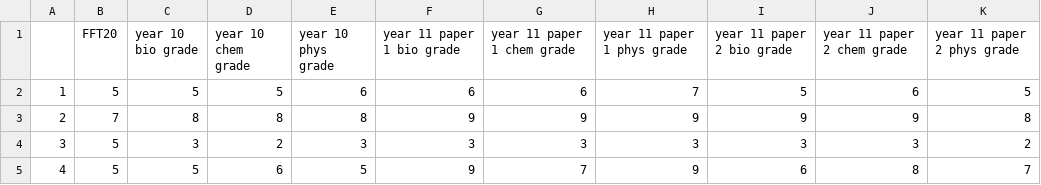
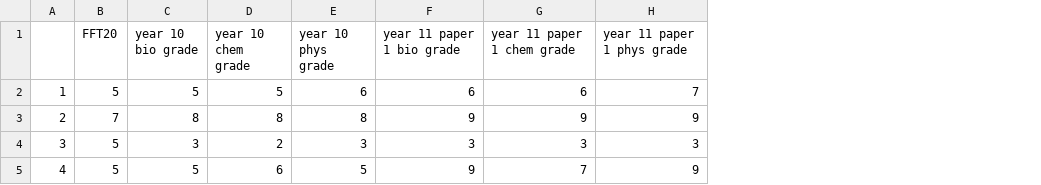
Before and after one commit to robertwiles123/subject_predictions, a CSV file: grades_pradiction/test_triple.csv, drawn as a sheet; the diff names each change by its address in the sheet, - before the commit and + after, or states it on an @@ line.

```diff
--- a/grades_pradiction/test_triple.csv
+++ b/grades_pradiction/test_triple.csv
-column I (year 11 paper 2 bio grade), rows 2-5: 5 | 9 | 3 | 6
-column J (year 11 paper 2 chem grade), rows 2-5: 6 | 9 | 3 | 8
-column K (year 11 paper 2 phys grade), rows 2-5: 5 | 8 | 2 | 7
```
Also changed, not shown: 4 other files.
